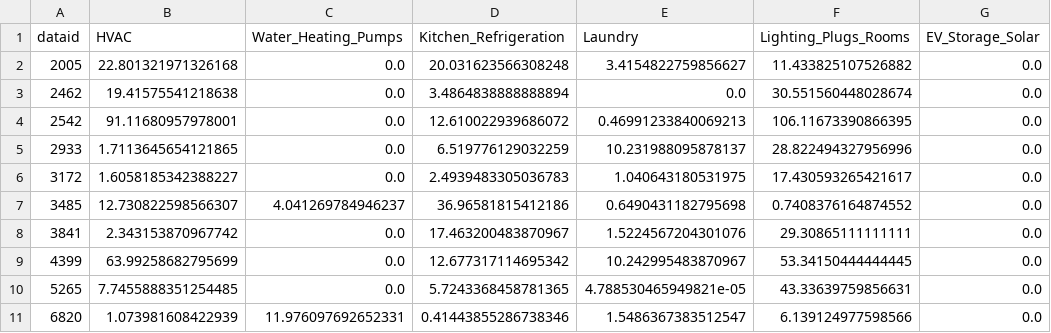
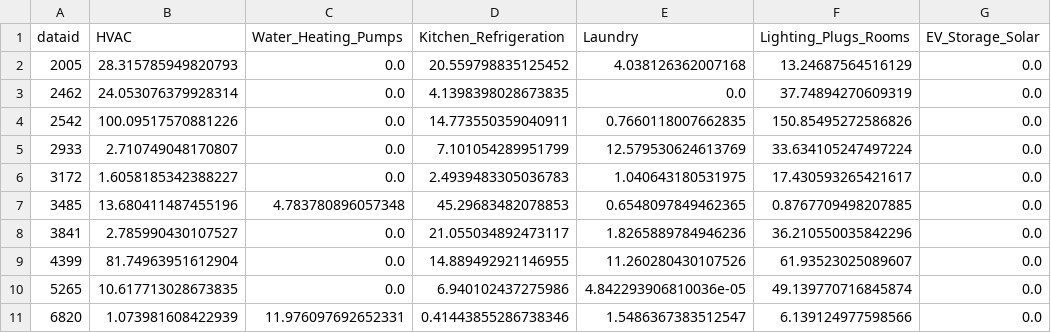
Before and after one commit to alexhu2001/alexhu2001.github.io, a CSV file: Category_SpringDailyAvg.csv, drawn as a sheet; only a part is shown; the diff covers the shown part only.

```diff
--- a/Category_SpringDailyAvg.csv
+++ b/Category_SpringDailyAvg.csv
@@ -1,11 +1,11 @@
 dataid,HVAC,Water_Heating_Pumps,Kitchen_Refrigeration,Laundry,Lighting_Plugs_Rooms,EV_Storage_Solar
-2005,22.801321971326168,0.0,20.031623566308248,3.4154822759856627,11.433825107526882,0.0
-2462,19.41575541218638,0.0,3.4864838888888894,0.0,30.551560448028674,0.0
-2542,91.11680957978001,0.0,12.610022939686072,0.46991233840069213,106.11673390866395,0.0
-2933,1.7113645654121865,0.0,6.519776129032259,10.231988095878137,28.822494327956996,0.0
+2005,28.315785949820793,0.0,20.559798835125452,4.038126362007168,13.24687564516129,0.0
+2462,24.053076379928314,0.0,4.1398398028673835,0.0,37.74894270609319,0.0
+2542,100.09517570881226,0.0,14.773550359040911,0.7660118007662835,150.85495272586826,0.0
+2933,2.710749048170807,0.0,7.101054289951799,12.579530624613769,33.634105247497224,0.0
 3172,1.6058185342388227,0.0,2.4939483305036783,1.040643180531975,17.430593265421617,0.0
-3485,12.730822598566307,4.041269784946237,36.96581815412186,0.6490431182795698,0.7408376164874552,0.0
-3841,2.343153870967742,0.0,17.463200483870967,1.5224567204301076,29.30865111111111,0.0
-4399,63.99258682795699,0.0,12.677317114695342,10.242995483870967,53.34150444444445,0.0
-5265,7.7455888351254485,0.0,5.7243368458781365,4.788530465949821e-05,43.33639759856631,0.0
+3485,13.680411487455196,4.783780896057348,45.29683482078853,0.6548097849462365,0.8767709498207885,0.0
+3841,2.785990430107527,0.0,21.055034892473117,1.8265889784946236,36.210550035842296,0.0
+4399,81.74963951612904,0.0,14.889492921146955,11.260280430107526,61.93523025089607,0.0
+5265,10.617713028673835,0.0,6.940102437275986,4.842293906810036e-05,49.139770716845874,0.0
 6820,1.073981608422939,11.976097692652331,0.41443855286738346,1.5486367383512547,6.139124977598566,0.0
```
Also changed, not shown: 36 edited cells elsewhere in this file, Category_FallDailyAvg.csv, Category_SummerDailyAvg.csv, 4 other files.
